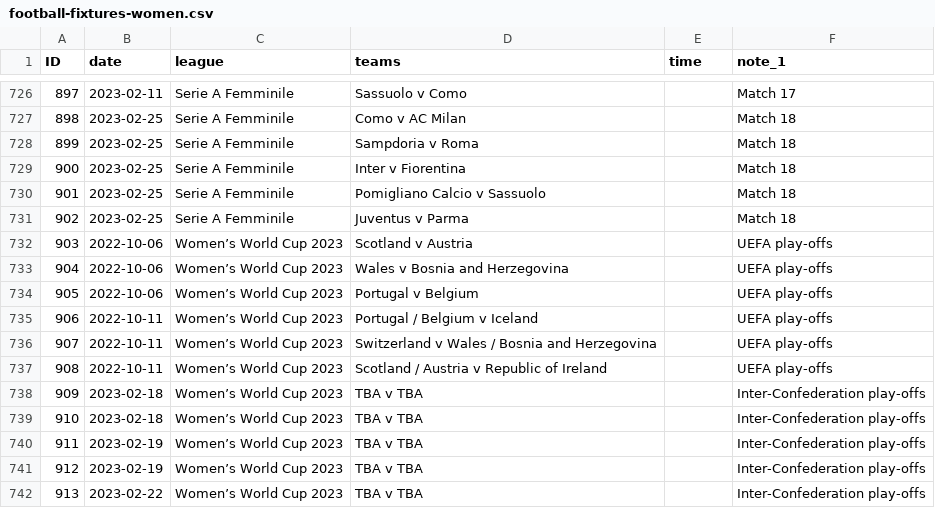
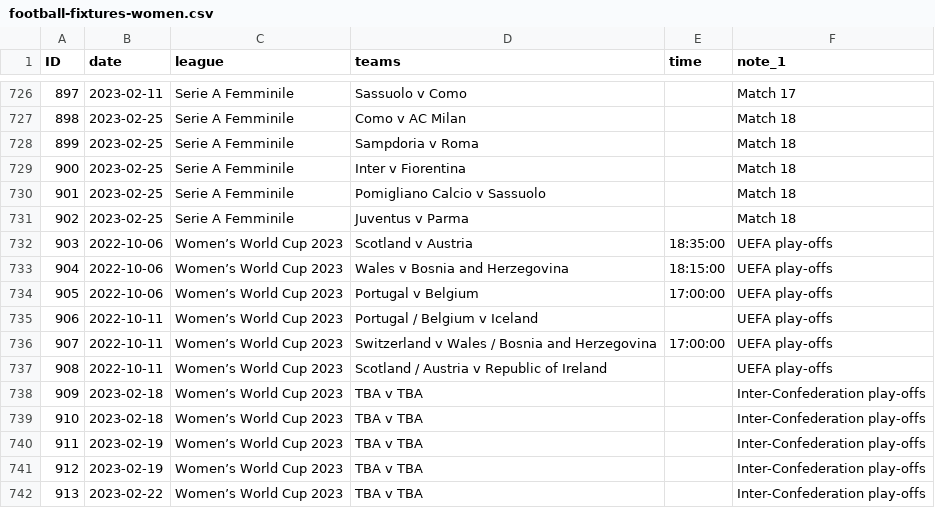
Before and after one commit to darmeth/football-fixtures, a CSV file: data/football-fixtures-women.csv, drawn as a sheet; only a part is shown, gaps mark what is left out.

```diff
--- a/data/football-fixtures-women.csv
+++ b/data/football-fixtures-women.csv
@@ -731,7 +731,7 @@ ID,date,league,teams,time,note_1
 902,2023-02-25,Serie A Femminile,Juventus v Parma,,Match 18
-903,2022-10-06,Women’s World Cup 2023,Scotland v Austria,,UEFA play-offs
-904,2022-10-06,Women’s World Cup 2023,Wales v Bosnia and Herzegovina,,UEFA play-offs
-905,2022-10-06,Women’s World Cup 2023,Portugal v Belgium,,UEFA play-offs
+903,2022-10-06,Women’s World Cup 2023,Scotland v Austria,18:35:00,UEFA play-offs
+904,2022-10-06,Women’s World Cup 2023,Wales v Bosnia and Herzegovina,18:15:00,UEFA play-offs
+905,2022-10-06,Women’s World Cup 2023,Portugal v Belgium,17:00:00,UEFA play-offs
 906,2022-10-11,Women’s World Cup 2023,Portugal / Belgium v Iceland,,UEFA play-offs
-907,2022-10-11,Women’s World Cup 2023,Switzerland v Wales / Bosnia and Herzegovina,,UEFA play-offs
+907,2022-10-11,Women’s World Cup 2023,Switzerland v Wales / Bosnia and Herzegovina,17:00:00,UEFA play-offs
 908,2022-10-11,Women’s World Cup 2023,Scotland / Austria v Republic of Ireland,,UEFA play-offs
```
Also changed, not shown: data/football-fixtures.csv.
